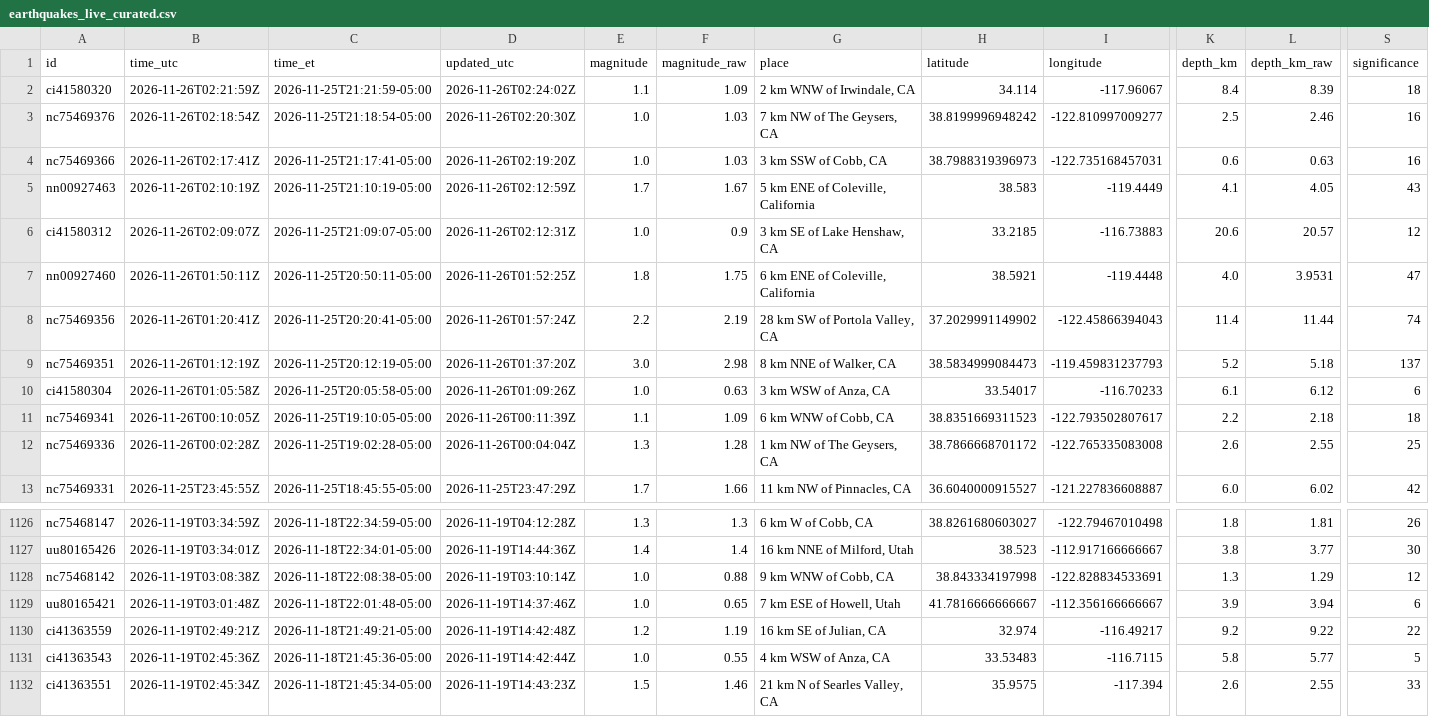
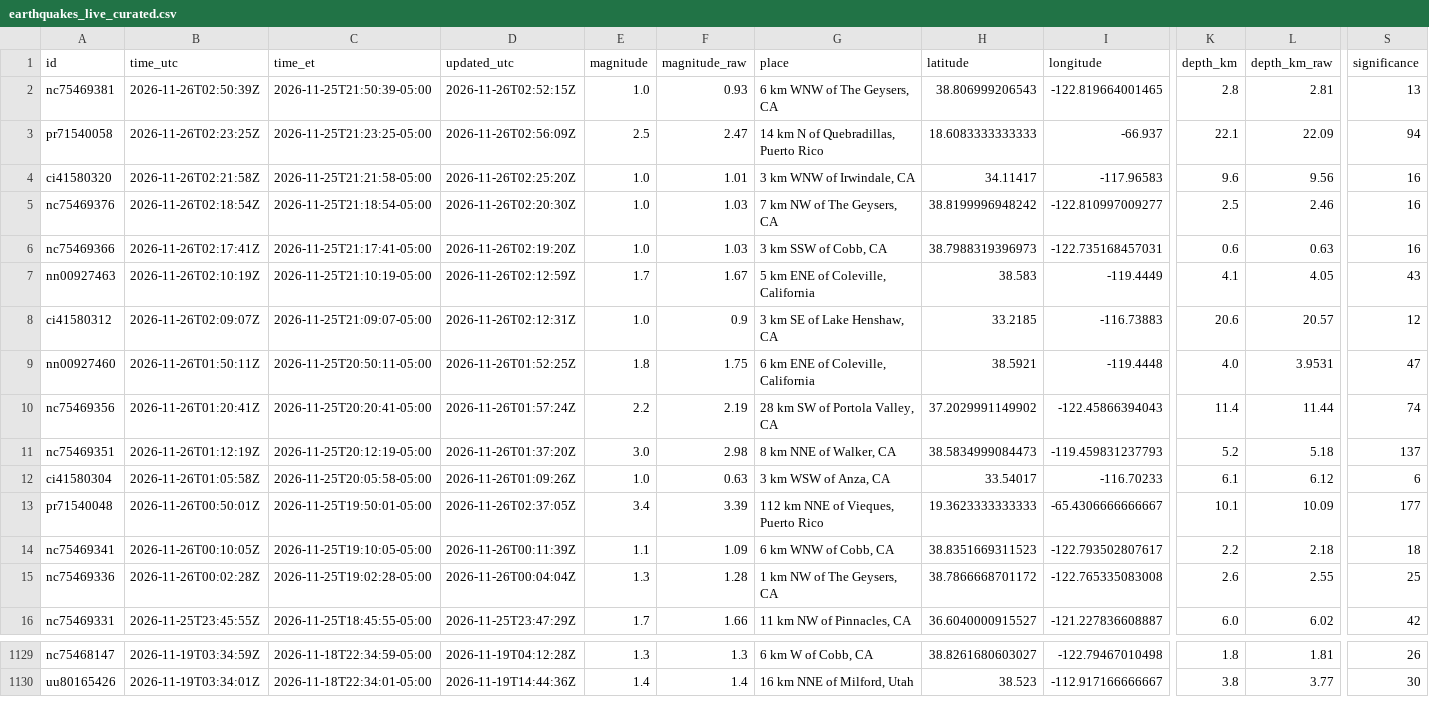
Before and after one commit to IFC-Chalaco/usgs-seismic-dashboard, a CSV file: docs/data/earthquakes_live_curated.csv, drawn as a sheet; only a part is shown, gaps mark what is left out; removed rows and columns are numbered as before the commit, all else as after; rows hold the shown columns only; the diff covers the shown part only; the diff names each change by its address in the sheet, - before the commit and + after, or states it on an @@ line.

```diff
--- a/docs/data/earthquakes_live_curated.csv
+++ b/docs/data/earthquakes_live_curated.csv
+row 2: nc75469381 | 2026-11-26T02:50:39Z | 2026-11-25T21:50:39-05:00 | 2026-11-26T02:52:15Z | 1.0 | 0.93 | 6 km WNW of The Geysers, CA | 38.806999206543 | -122.819664001465 | 2.8 | 2.81 | 13
+row 3: pr71540058 | 2026-11-26T02:23:25Z | 2026-11-25T21:23:25-05:00 | 2026-11-26T02:56:09Z | 2.5 | 2.47 | 14 km N of Quebradillas, Puerto Rico | 18.6083333333333 | -66.937 | 22.1 | 22.09 | 94
-B4 (time_utc): 2026-11-26T02:21:59Z
+B4 (time_utc): 2026-11-26T02:21:58Z
-C4 (time_et): 2026-11-25T21:21:59-05:00
+C4 (time_et): 2026-11-25T21:21:58-05:00
-D4 (updated_utc): 2026-11-26T02:24:02Z
+D4 (updated_utc): 2026-11-26T02:25:20Z
-E4 (magnitude): 1.1
+E4 (magnitude): 1.0
-F4 (magnitude_raw): 1.09
+F4 (magnitude_raw): 1.01
-G4 (place): 2 km WNW of Irwindale, CA
+G4 (place): 3 km WNW of Irwindale, CA
-H4 (latitude): 34.114
+H4 (latitude): 34.11417
-I4 (longitude): -117.96067
+I4 (longitude): -117.96583
-K4 (depth_km): 8.4
+K4 (depth_km): 9.6
-L4 (depth_km_raw): 8.39
+L4 (depth_km_raw): 9.56
-S4 (significance): 18
+S4 (significance): 16
+row 13: pr71540048 | 2026-11-26T00:50:01Z | 2026-11-25T19:50:01-05:00 | 2026-11-26T02:37:05Z | 3.4 | 3.39 | 112 km NNE of Vieques, Puerto Rico | 19.3623333333333 | -65.4306666666667 | 10.1 | 10.09 | 177
-row 1128: nc75468142 | 2026-11-19T03:08:38Z | 2026-11-18T22:08:38-05:00 | 2026-11-19T03:10:14Z | 1.0 | 0.88 | 9 km WNW of Cobb, CA | 38.843334197998 | -122.828834533691 | 1.3 | 1.29 | 12
-row 1129: uu80165421 | 2026-11-19T03:01:48Z | 2026-11-18T22:01:48-05:00 | 2026-11-19T14:37:46Z | 1.0 | 0.65 | 7 km ESE of Howell, Utah | 41.7816666666667 | -112.356166666667 | 3.9 | 3.94 | 6
-row 1130: ci41363559 | 2026-11-19T02:49:21Z | 2026-11-18T21:49:21-05:00 | 2026-11-19T14:42:48Z | 1.2 | 1.19 | 16 km SE of Julian, CA | 32.974 | -116.49217 | 9.2 | 9.22 | 22
-row 1131: ci41363543 | 2026-11-19T02:45:36Z | 2026-11-18T21:45:36-05:00 | 2026-11-19T14:42:44Z | 1.0 | 0.55 | 4 km WSW of Anza, CA | 33.53483 | -116.7115 | 5.8 | 5.77 | 5
-row 1132: ci41363551 | 2026-11-19T02:45:34Z | 2026-11-18T21:45:34-05:00 | 2026-11-19T14:43:23Z | 1.5 | 1.46 | 21 km N of Searles Valley, CA | 35.9575 | -117.394 | 2.6 | 2.55 | 33
```
Also changed, not shown: 1 edited cell elsewhere in this file, usgs_seismic_stream/exports/earthquakes_live_curated.csv, 6 other files.
